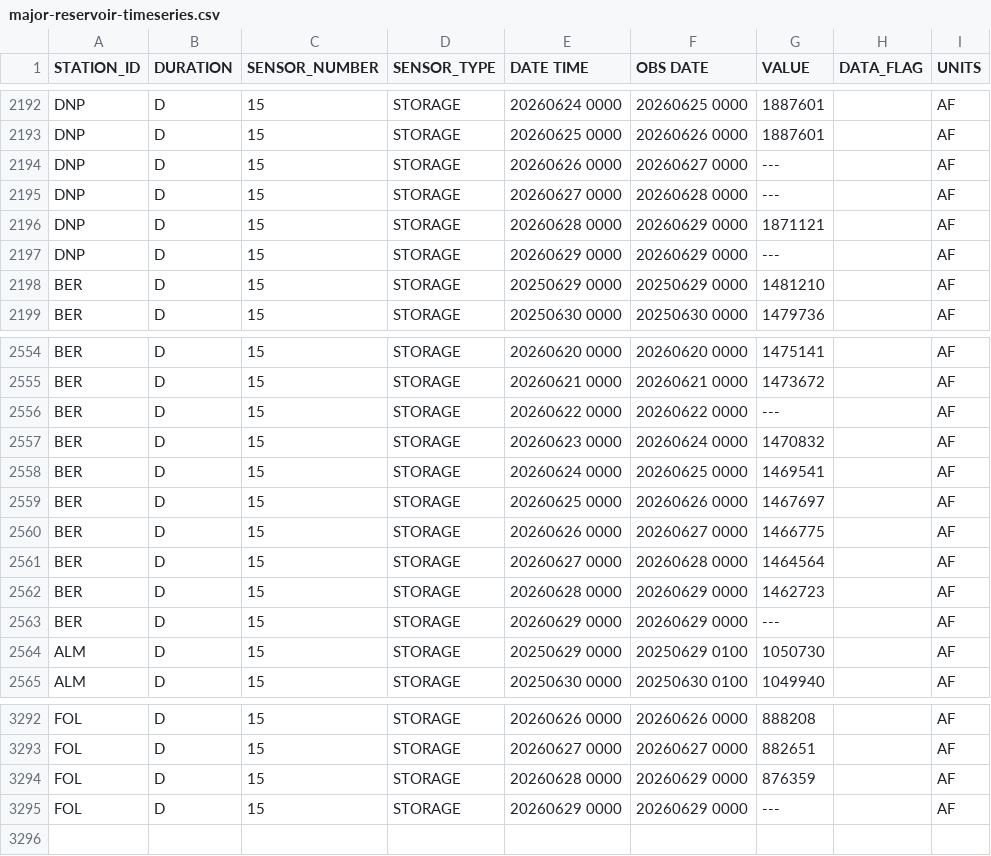
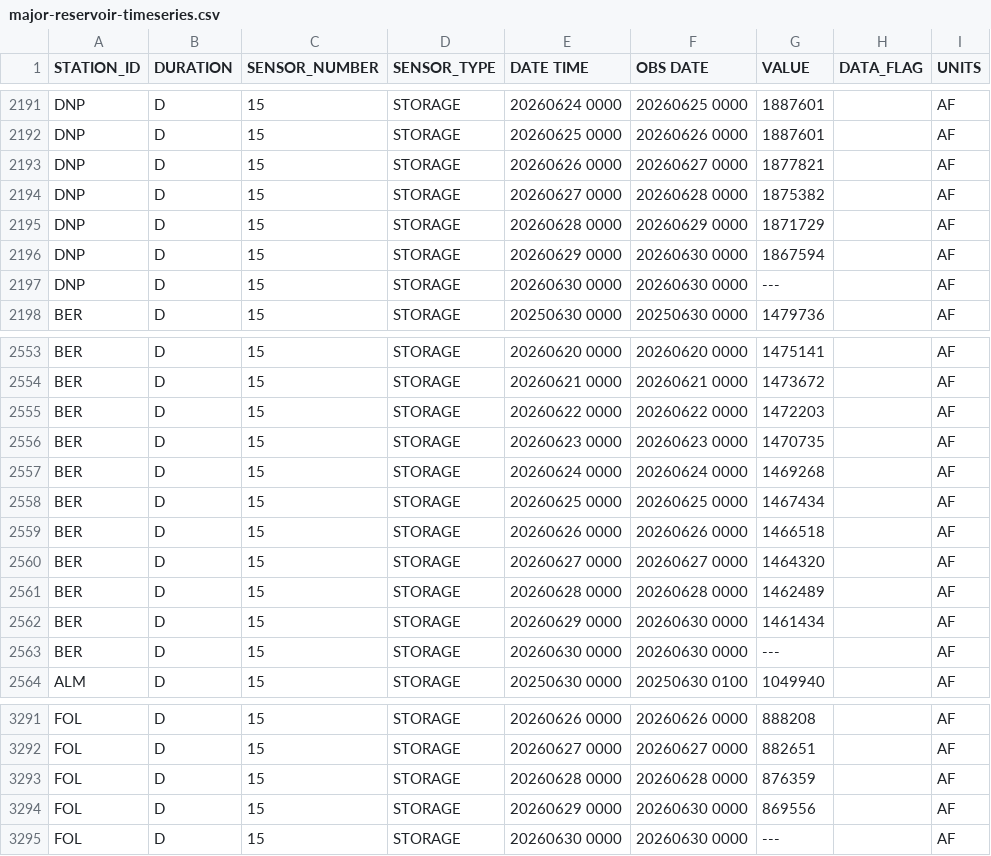
Before and after one commit to datadesk/california-drought-scrapers, a CSV file: reservoirs/data/raw/dwr/major-reservoir-timeseries.csv, drawn as a sheet; only a part is shown, gaps mark what is left out; the diff covers the shown part only.

```diff
--- a/reservoirs/data/raw/dwr/major-reservoir-timeseries.csv
+++ b/reservoirs/data/raw/dwr/major-reservoir-timeseries.csv
@@ -2193,7 +2192,7 @@ DNP,D,15,STORAGE,20260624 0000,20260625 0000,1887601, ,AF
 DNP,D,15,STORAGE,20260625 0000,20260626 0000,1887601, ,AF
-DNP,D,15,STORAGE,20260626 0000,20260627 0000,---, ,AF
-DNP,D,15,STORAGE,20260627 0000,20260628 0000,---, ,AF
-DNP,D,15,STORAGE,20260628 0000,20260629 0000,1871121, ,AF
-DNP,D,15,STORAGE,20260629 0000,20260629 0000,---, ,AF
-BER,D,15,STORAGE,20250629 0000,20250629 0000,1481210, ,AF
+DNP,D,15,STORAGE,20260626 0000,20260627 0000,1877821, ,AF
+DNP,D,15,STORAGE,20260627 0000,20260628 0000,1875382, ,AF
+DNP,D,15,STORAGE,20260628 0000,20260629 0000,1871729, ,AF
+DNP,D,15,STORAGE,20260629 0000,20260630 0000,1867594, ,AF
+DNP,D,15,STORAGE,20260630 0000,20260630 0000,---, ,AF
 BER,D,15,STORAGE,20250630 0000,20250630 0000,1479736, ,AF
@@ -2555,11 +2554,11 @@ BER,D,15,STORAGE,20260620 0000,20260620 0000,1475141, ,AF
 BER,D,15,STORAGE,20260621 0000,20260621 0000,1473672, ,AF
-BER,D,15,STORAGE,20260622 0000,20260622 0000,---, ,AF
-BER,D,15,STORAGE,20260623 0000,20260624 0000,1470832, ,AF
-BER,D,15,STORAGE,20260624 0000,20260625 0000,1469541, ,AF
-BER,D,15,STORAGE,20260625 0000,20260626 0000,1467697, ,AF
-BER,D,15,STORAGE,20260626 0000,20260627 0000,1466775, ,AF
-BER,D,15,STORAGE,20260627 0000,20260628 0000,1464564, ,AF
-BER,D,15,STORAGE,20260628 0000,20260629 0000,1462723, ,AF
-BER,D,15,STORAGE,20260629 0000,20260629 0000,---, ,AF
-ALM,D,15,STORAGE,20250629 0000,20250629 0100,1050730, ,AF
+BER,D,15,STORAGE,20260622 0000,20260622 0000,1472203, ,AF
+BER,D,15,STORAGE,20260623 0000,20260623 0000,1470735, ,AF
+BER,D,15,STORAGE,20260624 0000,20260624 0000,1469268, ,AF
+BER,D,15,STORAGE,20260625 0000,20260625 0000,1467434, ,AF
+BER,D,15,STORAGE,20260626 0000,20260626 0000,1466518, ,AF
+BER,D,15,STORAGE,20260627 0000,20260627 0000,1464320, ,AF
+BER,D,15,STORAGE,20260628 0000,20260628 0000,1462489, ,AF
+BER,D,15,STORAGE,20260629 0000,20260630 0000,1461434, ,AF
+BER,D,15,STORAGE,20260630 0000,20260630 0000,---, ,AF
 ALM,D,15,STORAGE,20250630 0000,20250630 0100,1049940, ,AF
@@ -3293,3 +3292,4 @@ FOL,D,15,STORAGE,20260626 0000,20260626 0000,888208, ,AF
 FOL,D,15,STORAGE,20260627 0000,20260627 0000,882651, ,AF
-FOL,D,15,STORAGE,20260628 0000,20260629 0000,876359, ,AF
-FOL,D,15,STORAGE,20260629 0000,20260629 0000,---, ,AF
+FOL,D,15,STORAGE,20260628 0000,20260628 0000,876359, ,AF
+FOL,D,15,STORAGE,20260629 0000,20260630 0000,869556, ,AF
+FOL,D,15,STORAGE,20260630 0000,20260630 0000,---, ,AF
```
Also changed, not shown: 1 removed row and 41 edited cells elsewhere in this file, reservoirs/data/processed/bor/colorado-latest.csv, reservoirs/data/processed/bor/colorado-river-reservoirs-timeseries.csv, 5 other files.
